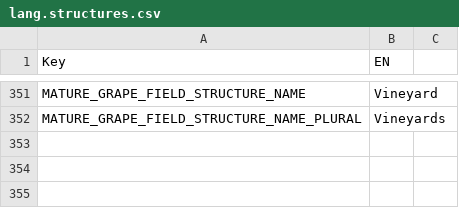
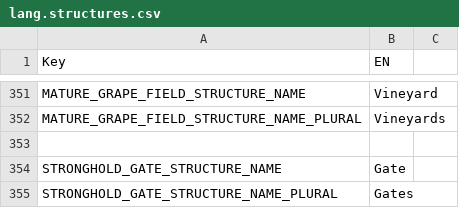
Before and after one commit to giulianob/tribalhero, a CSV file: conf/csv/lang.structures.csv, drawn as a sheet; only a part is shown, gaps mark what is left out.

```diff
--- a/conf/csv/lang.structures.csv
+++ b/conf/csv/lang.structures.csv
@@ -352 +352,4 @@ MATURE_GRAPE_FIELD_STRUCTURE_NAME,Vineyard,
 MATURE_GRAPE_FIELD_STRUCTURE_NAME_PLURAL,Vineyards,
+,,
+STRONGHOLD_GATE_STRUCTURE_NAME,Gate,
+STRONGHOLD_GATE_STRUCTURE_NAME_PLURAL,Gates,
```
Also changed, not shown: conf/csv/lang.misc.csv, 6 other files.
